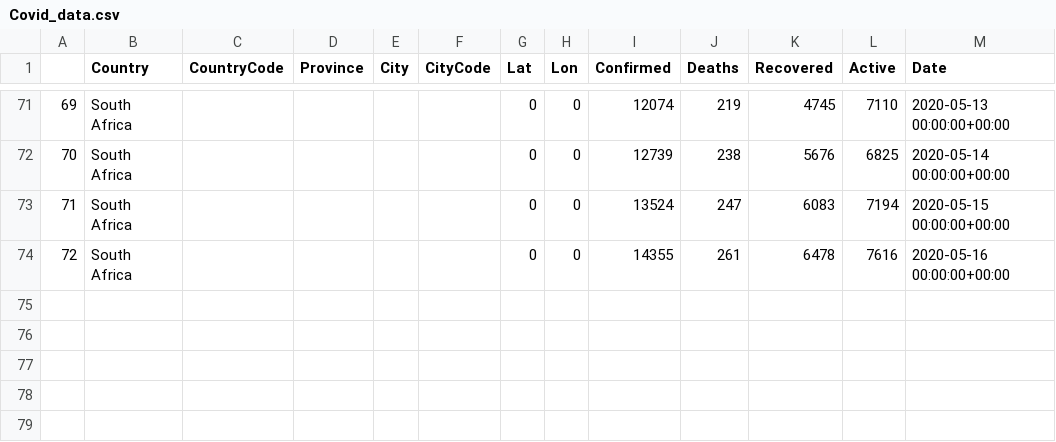
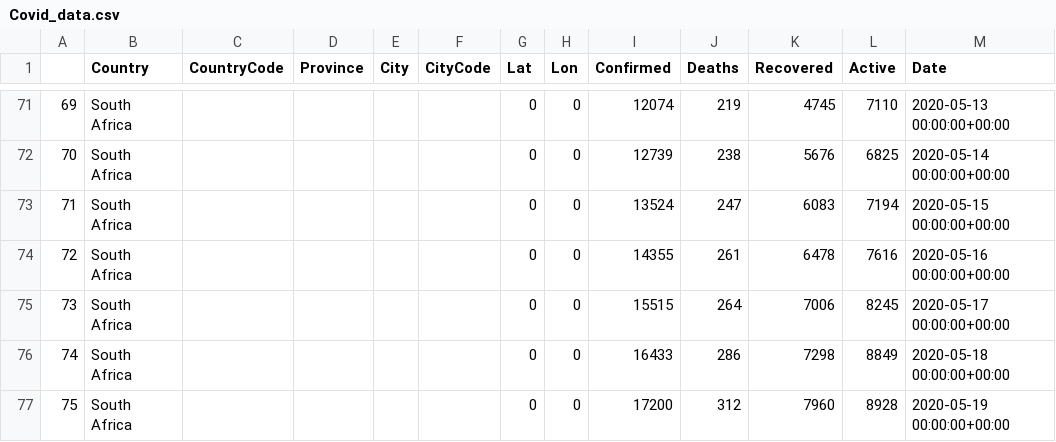
Before and after one commit to Umuzi-org/covid19-analysis, a CSV file: data/external/Covid_data.csv, drawn as a sheet; only a part is shown, gaps mark what is left out.

```diff
--- a/data/external/Covid_data.csv
+++ b/data/external/Covid_data.csv
@@ -74 +74,4 @@
 72,South Africa,,,,,0,0,14355,261,6478,7616,2020-05-16 00:00:00+00:00
+73,South Africa,,,,,0,0,15515,264,7006,8245,2020-05-17 00:00:00+00:00
+74,South Africa,,,,,0,0,16433,286,7298,8849,2020-05-18 00:00:00+00:00
+75,South Africa,,,,,0,0,17200,312,7960,8928,2020-05-19 00:00:00+00:00
```
Also changed, not shown: data/external/SA_from_day1.csv, data/external/SA_hourly_update.csv, 5 other files.
